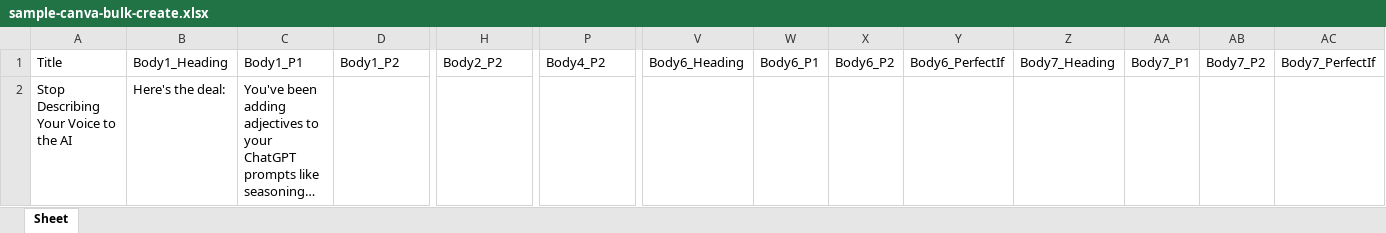
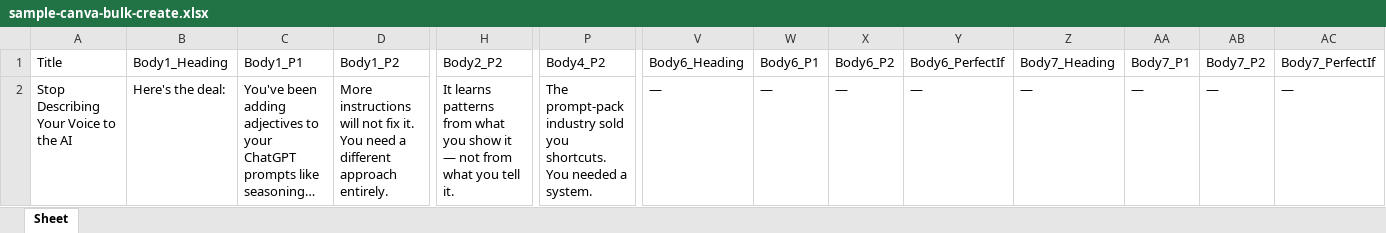
Before and after one commit to amirdashbns/Co-writing-skills-CopyCoach, an Excel workbook: knowledge/frameworks/instagram-content/sample-canva-bulk-create.xlsx, sheet Sheet, drawn as a sheet; only a part is shown, gaps mark what is left out; long unchanged cells end in …; values as stored, in another font and other column widths than the file's, no borders; the diff names each change by its address in the sheet, - before the commit and + after, or states it on an @@ line.

```diff
--- a/knowledge/frameworks/instagram-content/sample-canva-bulk-create.xlsx (sheet Sheet)
+++ b/knowledge/frameworks/instagram-content/sample-canva-bulk-create.xlsx (sheet Sheet)
-D2: (empty)
+D2: More instructions will not fix it. You need a different approach entirely.
-H2: (empty)
+H2: It learns patterns from what you show it — not from what you tell it.
-P2: (empty)
+P2: The prompt-pack industry sold you shortcuts. You needed a system.
-V2: (empty)
+V2: —
-W2: (empty)
+W2: —
-X2: (empty)
+X2: —
-Y2: (empty)
+Y2: —
-Z2: (empty)
+Z2: —
-AA2: (empty)
+AA2: —
-AB2: (empty)
+AB2: —
-AC2: (empty)
+AC2: —
```
Also changed, not shown: 5 other files.
